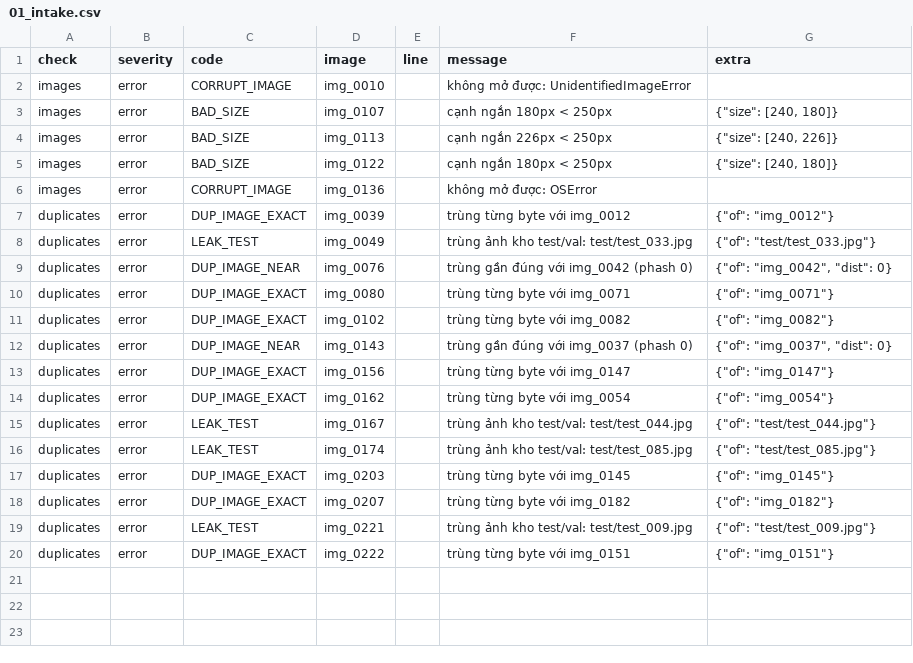
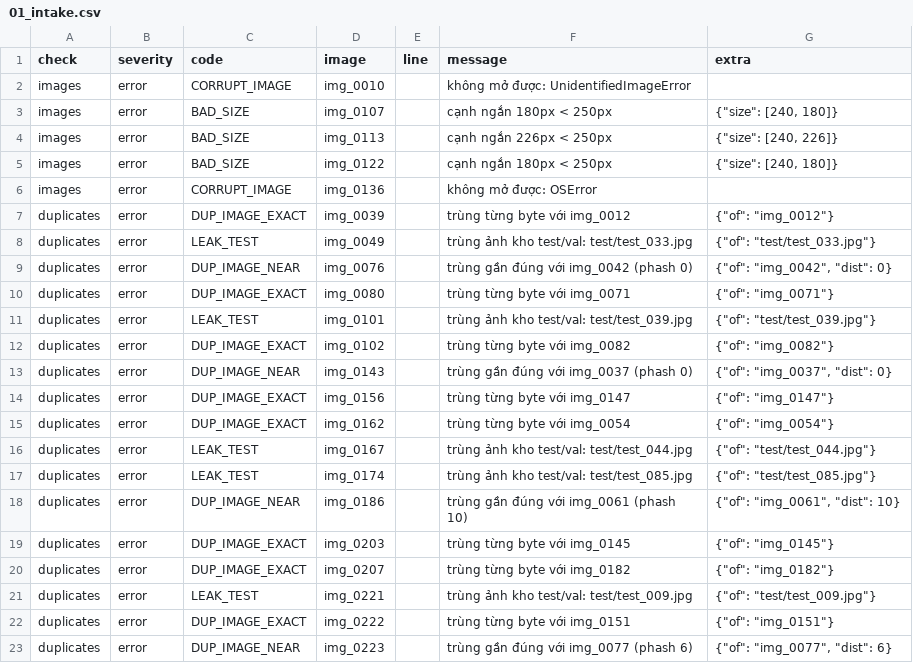
Before and after one commit to ngxuanviet/K5-L23-DAY09-2A202604045-AutoQCPipeline, a CSV file: submission/reports/01_intake.csv, drawn as a sheet.

```diff
--- a/submission/reports/01_intake.csv
+++ b/submission/reports/01_intake.csv
@@ -10,2 +10,3 @@ duplicates,error,DUP_IMAGE_NEAR,img_0076,,trùng gần đúng với img_0042 (ph
 duplicates,error,DUP_IMAGE_EXACT,img_0080,,trùng từng byte với img_0071,"{""of"": ""img_0071""}"
+duplicates,error,LEAK_TEST,img_0101,,trùng ảnh kho test/val: test/test_039.jpg,"{""of"": ""test/test_039.jpg""}"
 duplicates,error,DUP_IMAGE_EXACT,img_0102,,trùng từng byte với img_0082,"{""of"": ""img_0082""}"
@@ -16,2 +17,3 @@ duplicates,error,LEAK_TEST,img_0167,,trùng ảnh kho test/val: test/test_044.jp
 duplicates,error,LEAK_TEST,img_0174,,trùng ảnh kho test/val: test/test_085.jpg,"{""of"": ""test/test_085.jpg""}"
+duplicates,error,DUP_IMAGE_NEAR,img_0186,,trùng gần đúng với img_0061 (phash 10),"{""of"": ""img_0061"", ""dist"": 10}"
 duplicates,error,DUP_IMAGE_EXACT,img_0203,,trùng từng byte với img_0145,"{""of"": ""img_0145""}"
@@ -20 +22,2 @@ duplicates,error,LEAK_TEST,img_0221,,trùng ảnh kho test/val: test/test_009.jp
 duplicates,error,DUP_IMAGE_EXACT,img_0222,,trùng từng byte với img_0151,"{""of"": ""img_0151""}"
+duplicates,error,DUP_IMAGE_NEAR,img_0223,,trùng gần đúng với img_0077 (phash 6),"{""of"": ""img_0077"", ""dist"": 6}"
```
Also changed, not shown: submission/reports/05_review_queue.csv, submission/reports/06_review_log.csv, 52 other files.
